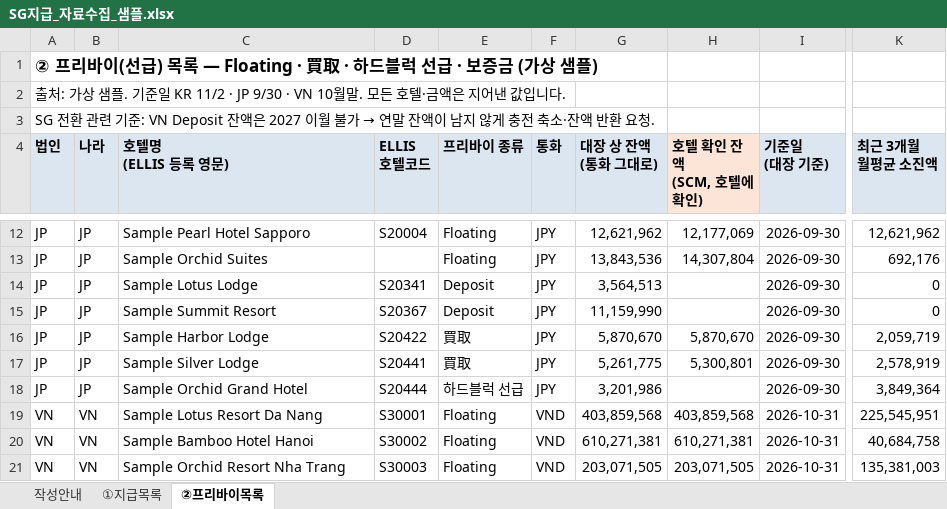
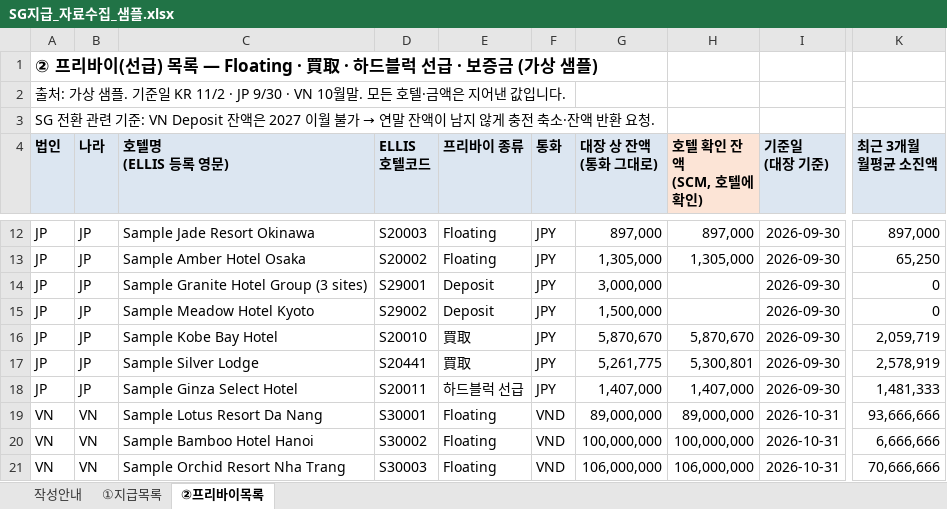
Before and after one commit to bstars00-rgb/OHMY-NICE, an Excel workbook: sample/SG지급_자료수집_샘플.xlsx, sheet ②프리바이목록, drawn as a sheet; only a part is shown, gaps mark what is left out; values as stored, in another font and other column widths than the file's, no borders; the diff covers the shown part only; the diff names each change by its address in the sheet, - before the commit and + after, or states it on an @@ line.

```diff
--- a/sample/SG지급_자료수집_샘플.xlsx (sheet ②프리바이목록)
+++ b/sample/SG지급_자료수집_샘플.xlsx (sheet ②프리바이목록)
-C12 (호텔명 (ELLIS 등록 영문)): Sample Pearl Hotel Sapporo
+C12 (호텔명 (ELLIS 등록 영문)): Sample Jade Resort Okinawa
-D12 (ELLIS 호텔코드): S20004
+D12 (ELLIS 호텔코드): S20003
-G12 (대장 상 잔액 (통화 그대로)): 12,621,962
+G12 (대장 상 잔액 (통화 그대로)): 897,000
-H12 (호텔 확인 잔액 (SCM, 호텔에 확인)): 12,177,069
+H12 (호텔 확인 잔액 (SCM, 호텔에 확인)): 897,000
-K12 (최근 3개월 월평균 소진액): 12,621,962
+K12 (최근 3개월 월평균 소진액): 897,000
-C13 (호텔명 (ELLIS 등록 영문)): Sample Orchid Suites
+C13 (호텔명 (ELLIS 등록 영문)): Sample Amber Hotel Osaka
-D13 (ELLIS 호텔코드): (empty)
+D13 (ELLIS 호텔코드): S20002
-G13 (대장 상 잔액 (통화 그대로)): 13,843,536
+G13 (대장 상 잔액 (통화 그대로)): 1,305,000
-H13 (호텔 확인 잔액 (SCM, 호텔에 확인)): 14,307,804
+H13 (호텔 확인 잔액 (SCM, 호텔에 확인)): 1,305,000
-K13 (최근 3개월 월평균 소진액): 692,176
+K13 (최근 3개월 월평균 소진액): 65,250
-C14 (호텔명 (ELLIS 등록 영문)): Sample Lotus Lodge
+C14 (호텔명 (ELLIS 등록 영문)): Sample Granite Hotel Group (3 sites)
-D14 (ELLIS 호텔코드): S20341
+D14 (ELLIS 호텔코드): S29001
-G14 (대장 상 잔액 (통화 그대로)): 3,564,513
+G14 (대장 상 잔액 (통화 그대로)): 3,000,000
-C15 (호텔명 (ELLIS 등록 영문)): Sample Summit Resort
+C15 (호텔명 (ELLIS 등록 영문)): Sample Meadow Hotel Kyoto
-D15 (ELLIS 호텔코드): S20367
+D15 (ELLIS 호텔코드): S29002
-G15 (대장 상 잔액 (통화 그대로)): 11,159,990
+G15 (대장 상 잔액 (통화 그대로)): 1,500,000
-C16 (호텔명 (ELLIS 등록 영문)): Sample Harbor Lodge
+C16 (호텔명 (ELLIS 등록 영문)): Sample Kobe Bay Hotel
-D16 (ELLIS 호텔코드): S20422
+D16 (ELLIS 호텔코드): S20010
-C18 (호텔명 (ELLIS 등록 영문)): Sample Orchid Grand Hotel
+C18 (호텔명 (ELLIS 등록 영문)): Sample Ginza Select Hotel
-D18 (ELLIS 호텔코드): S20444
+D18 (ELLIS 호텔코드): S20011
-G18 (대장 상 잔액 (통화 그대로)): 3,201,986
+G18 (대장 상 잔액 (통화 그대로)): 1,407,000
-H18 (호텔 확인 잔액 (SCM, 호텔에 확인)): (empty)
+H18 (호텔 확인 잔액 (SCM, 호텔에 확인)): 1,407,000
-K18 (최근 3개월 월평균 소진액): 3,849,364
+K18 (최근 3개월 월평균 소진액): 1,481,333
-G19 (대장 상 잔액 (통화 그대로)): 403,859,568
+G19 (대장 상 잔액 (통화 그대로)): 89,000,000
-H19 (호텔 확인 잔액 (SCM, 호텔에 확인)): 403,859,568
+H19 (호텔 확인 잔액 (SCM, 호텔에 확인)): 89,000,000
-K19 (최근 3개월 월평균 소진액): 225,545,951
+K19 (최근 3개월 월평균 소진액): 93,666,666
-G20 (대장 상 잔액 (통화 그대로)): 610,271,381
+G20 (대장 상 잔액 (통화 그대로)): 100,000,000
-H20 (호텔 확인 잔액 (SCM, 호텔에 확인)): 610,271,381
+H20 (호텔 확인 잔액 (SCM, 호텔에 확인)): 100,000,000
-K20 (최근 3개월 월평균 소진액): 40,684,758
+K20 (최근 3개월 월평균 소진액): 6,666,666
-G21 (대장 상 잔액 (통화 그대로)): 203,071,505
+G21 (대장 상 잔액 (통화 그대로)): 106,000,000
-H21 (호텔 확인 잔액 (SCM, 호텔에 확인)): 203,071,505
+H21 (호텔 확인 잔액 (SCM, 호텔에 확인)): 106,000,000
-K21 (최근 3개월 월평균 소진액): 135,381,003
+K21 (최근 3개월 월평균 소진액): 70,666,666
```
Also changed, not shown: 44 edited cells elsewhere in this sheet, 10 other files.
